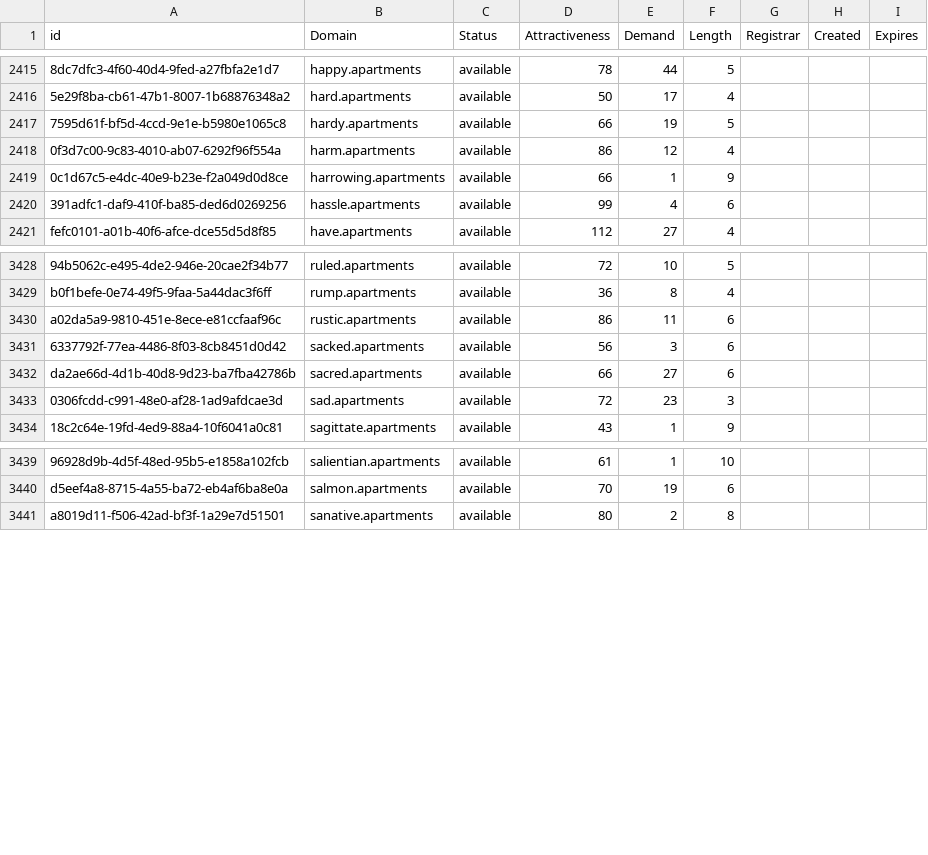
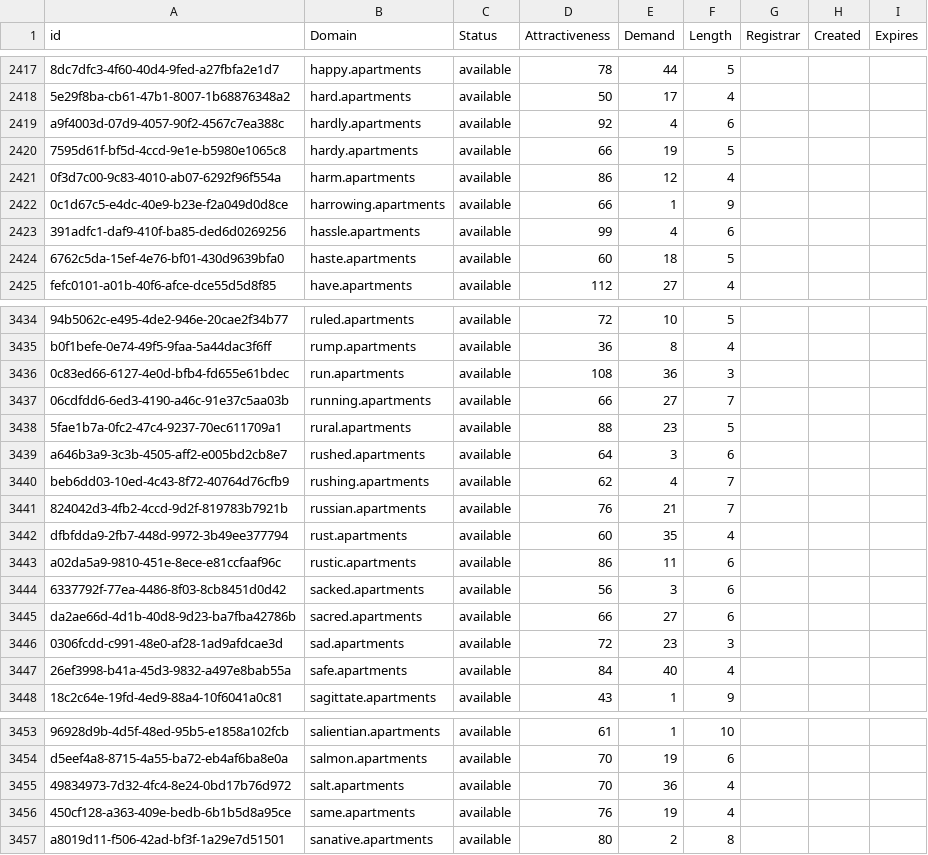
Before and after one commit to UniqueDomains/apartments-oneword-domains, a CSV file: apartments.csv, drawn as a sheet; only a part is shown, gaps mark what is left out; the diff covers the shown part only; the diff names each change by its address in the sheet, - before the commit and + after, or states it on an @@ line.

Commit message:
Domains update

```diff
--- a/apartments.csv
+++ b/apartments.csv
+row 2419: a9f4003d-07d9-4057-90f2-4567c7ea388c | hardly.apartments | available | 92 | 4 | 6
+row 2424: 6762c5da-15ef-4e76-bf01-430d9639bfa0 | haste.apartments | available | 60 | 18 | 5
+row 3436: 0c83ed66-6127-4e0d-bfb4-fd655e61bdec | run.apartments | available | 108 | 36 | 3
+row 3437: 06cdfdd6-6ed3-4190-a46c-91e37c5aa03b | running.apartments | available | 66 | 27 | 7
+row 3438: 5fae1b7a-0fc2-47c4-9237-70ec611709a1 | rural.apartments | available | 88 | 23 | 5
+row 3439: a646b3a9-3c3b-4505-aff2-e005bd2cb8e7 | rushed.apartments | available | 64 | 3 | 6
+row 3440: beb6dd03-10ed-4c43-8f72-40764d76cfb9 | rushing.apartments | available | 62 | 4 | 7
+row 3441: 824042d3-4fb2-4ccd-9d2f-819783b7921b | russian.apartments | available | 76 | 21 | 7
+row 3442: dfbfdda9-2fb7-448d-9972-3b49ee377794 | rust.apartments | available | 60 | 35 | 4
+row 3447: 26ef3998-b41a-45d3-9832-a497e8bab55a | safe.apartments | available | 84 | 40 | 4
+row 3455: 49834973-7d32-4fc4-8e24-0bd17b76d972 | salt.apartments | available | 70 | 36 | 4
+row 3456: 450cf128-a363-409e-bedb-6b1b5d8a95ce | same.apartments | available | 76 | 19 | 4
```
Also changed, not shown: 14 added rows and 1 edited cell elsewhere in this file, 2 other files.
